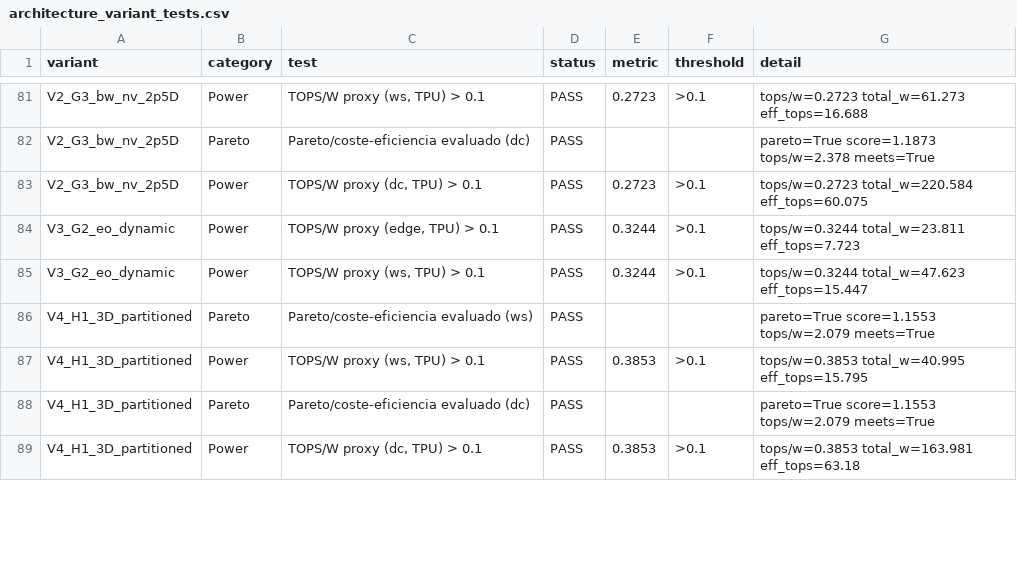
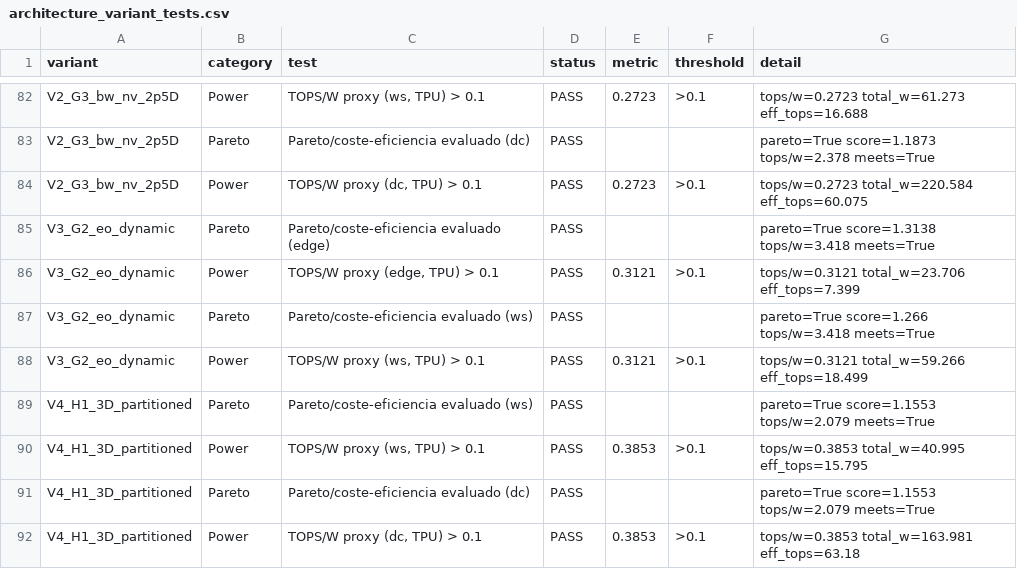
Before and after one commit to Eremosisima/multilambda-voxel-sim, a CSV file: outputs/architecture_variant_tests.csv, drawn as a sheet; only a part is shown, gaps mark what is left out; the diff covers the shown part only.

```diff
--- a/outputs/architecture_variant_tests.csv
+++ b/outputs/architecture_variant_tests.csv
@@ -83,4 +84,6 @@ V2_G3_bw_nv_2p5D,Pareto,Pareto/coste-eficiencia evaluado (dc),PASS,,,pareto=True
 V2_G3_bw_nv_2p5D,Power,"TOPS/W proxy (dc, TPU) > 0.1",PASS,0.2723,>0.1,tops/w=0.2723 total_w=220.584 eff_tops=60.075
-V3_G2_eo_dynamic,Power,"TOPS/W proxy (edge, TPU) > 0.1",PASS,0.3244,>0.1,tops/w=0.3244 total_w=23.811 eff_tops=7.723
-V3_G2_eo_dynamic,Power,"TOPS/W proxy (ws, TPU) > 0.1",PASS,0.3244,>0.1,tops/w=0.3244 total_w=47.623 eff_tops=15.447
+V3_G2_eo_dynamic,Pareto,Pareto/coste-eficiencia evaluado (edge),PASS,,,pareto=True score=1.3138 tops/w=3.418 meets=True
+V3_G2_eo_dynamic,Power,"TOPS/W proxy (edge, TPU) > 0.1",PASS,0.3121,>0.1,tops/w=0.3121 total_w=23.706 eff_tops=7.399
+V3_G2_eo_dynamic,Pareto,Pareto/coste-eficiencia evaluado (ws),PASS,,,pareto=True score=1.266 tops/w=3.418 meets=True
+V3_G2_eo_dynamic,Power,"TOPS/W proxy (ws, TPU) > 0.1",PASS,0.3121,>0.1,tops/w=0.3121 total_w=59.266 eff_tops=18.499
 V4_H1_3D_partitioned,Pareto,Pareto/coste-eficiencia evaluado (ws),PASS,,,pareto=True score=1.1553 tops/w=2.079 meets=True
```
Also changed, not shown: 1 added row and 13 edited cells elsewhere in this file, outputs/architecture_operating_envelope.csv, outputs/duty_throughput_endurance.csv, 28 other files.
